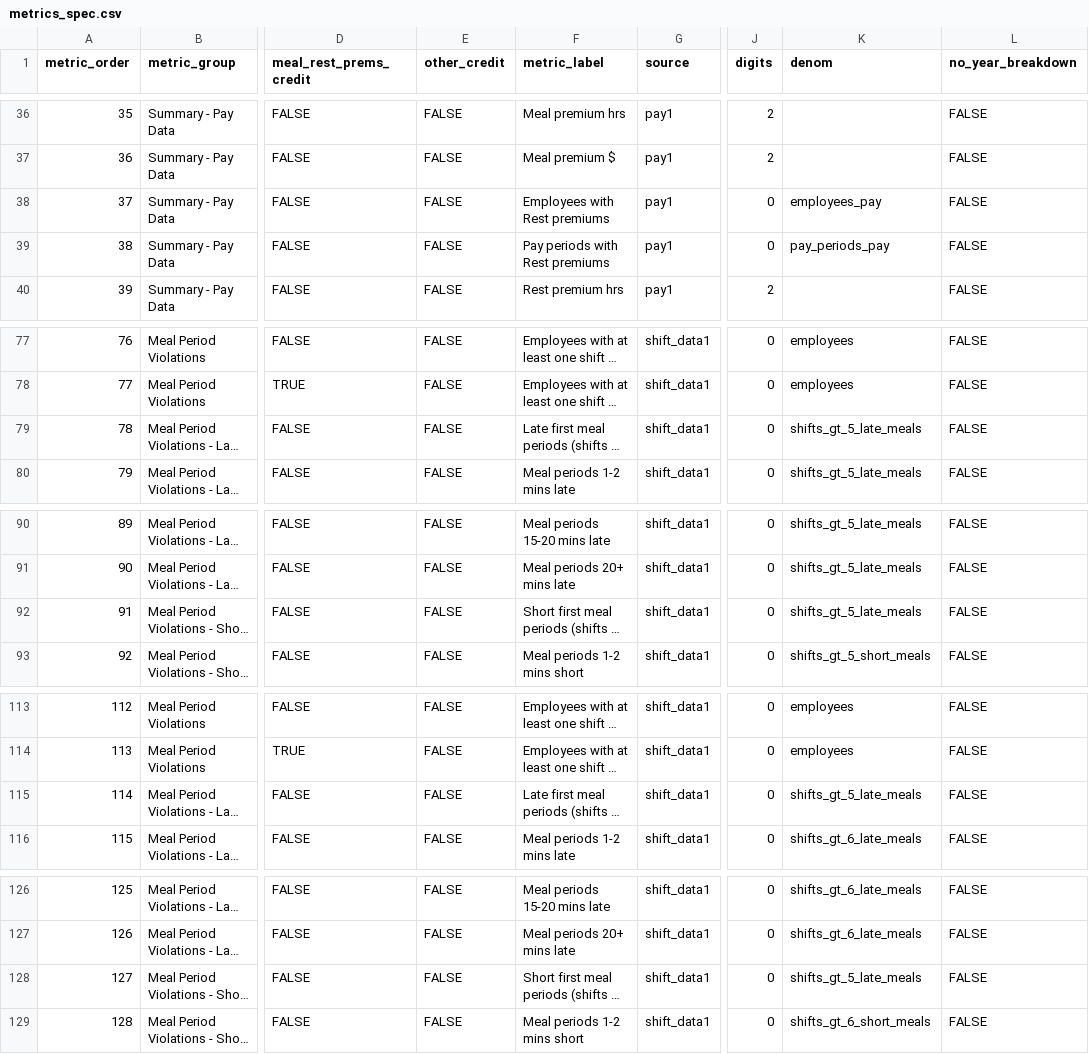
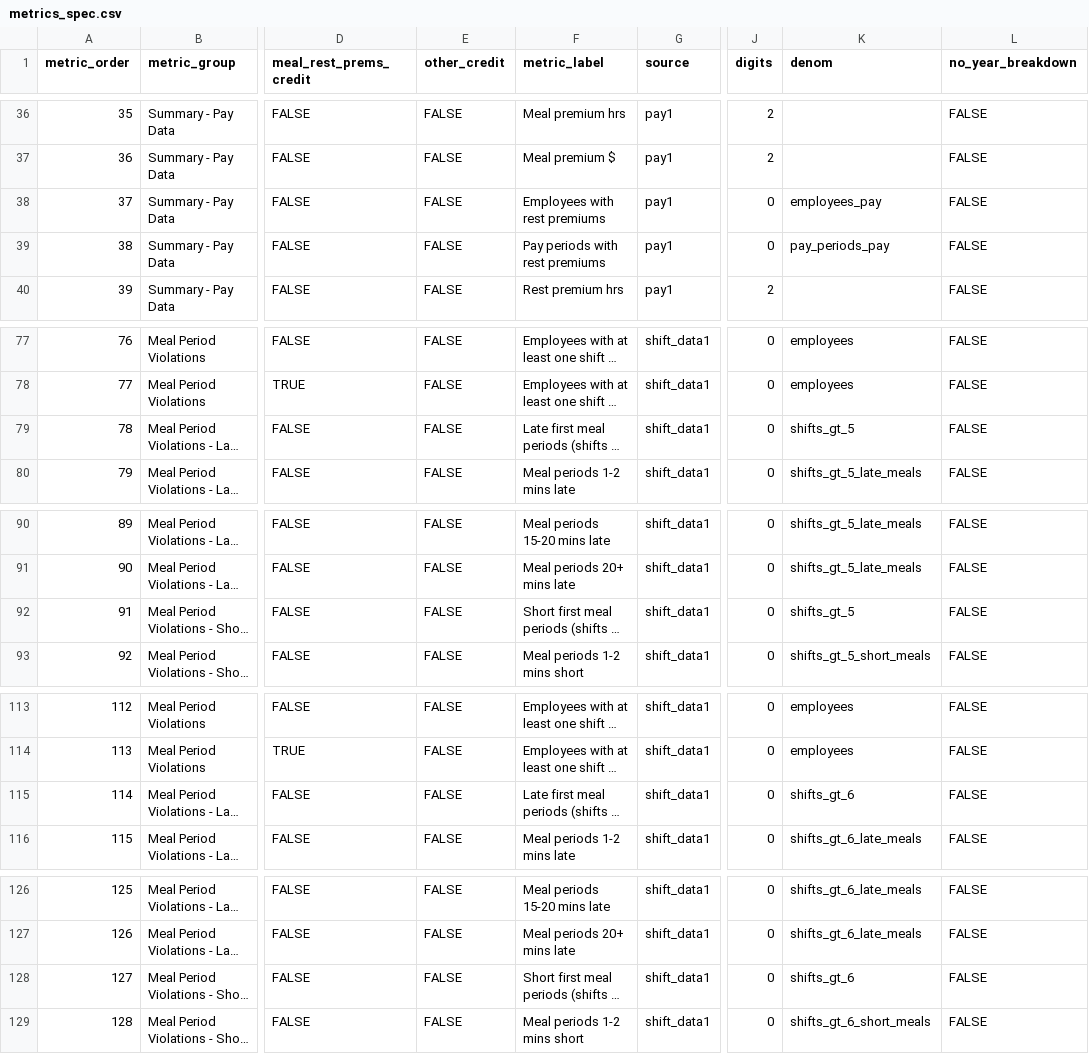
Before and after one commit to anellogabe/ads, a CSV file: case_template/scripts/metrics_spec.csv, drawn as a sheet; only a part is shown, gaps mark what is left out; long unchanged cells end in …; the diff names each change by its address in the sheet, - before the commit and + after, or states it on an @@ line.

```diff
--- a/case_template/scripts/metrics_spec.csv
+++ b/case_template/scripts/metrics_spec.csv
-F38 (metric_label): Employees with Rest premiums
+F38 (metric_label): Employees with rest premiums
-F39 (metric_label): Pay periods with Rest premiums
+F39 (metric_label): Pay periods with rest premiums
-K79 (denom): shifts_gt_5_late_meals
+K79 (denom): shifts_gt_5
-K92 (denom): shifts_gt_5_late_meals
+K92 (denom): shifts_gt_5
-K115 (denom): shifts_gt_5_late_meals
+K115 (denom): shifts_gt_6
-K128 (denom): shifts_gt_5_late_meals
+K128 (denom): shifts_gt_6
```
Also changed, not shown: 2 other files.
